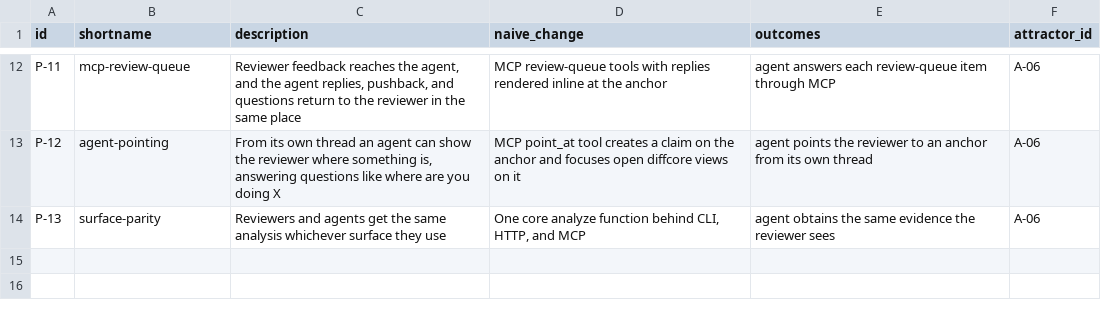
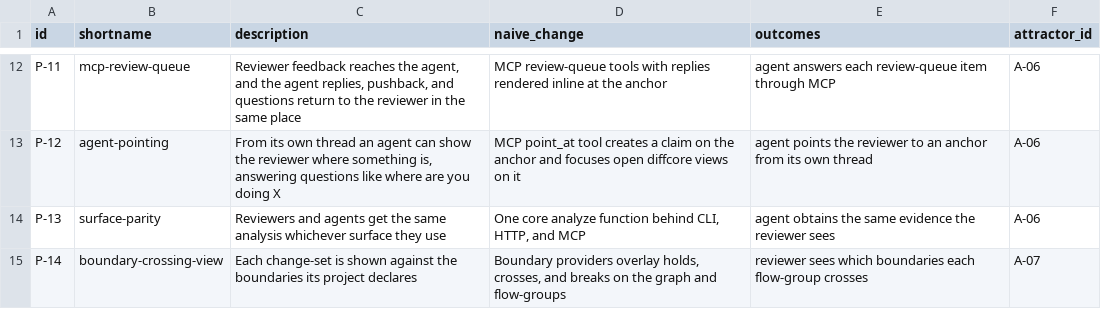
Before and after one commit to mikenrafter/diff-core, a CSV file: residual/purposes.csv, drawn as a sheet; only a part is shown, gaps mark what is left out.

```diff
--- a/residual/purposes.csv
+++ b/residual/purposes.csv
@@ -14 +14,2 @@ P-12,agent-pointing,"From its own thread an agent can show the reviewer where so
 P-13,surface-parity,Reviewers and agents get the same analysis whichever surface they use,"One core analyze function behind CLI, HTTP, and MCP",agent obtains the same evidence the reviewer sees,A-06
+P-14,boundary-crossing-view,Each change-set is shown against the boundaries its project declares,"Boundary providers overlay holds, crosses, and breaks on the graph and flow-groups",reviewer sees which boundaries each flow-group crosses,A-07
```
Also changed, not shown: 1 other file.
